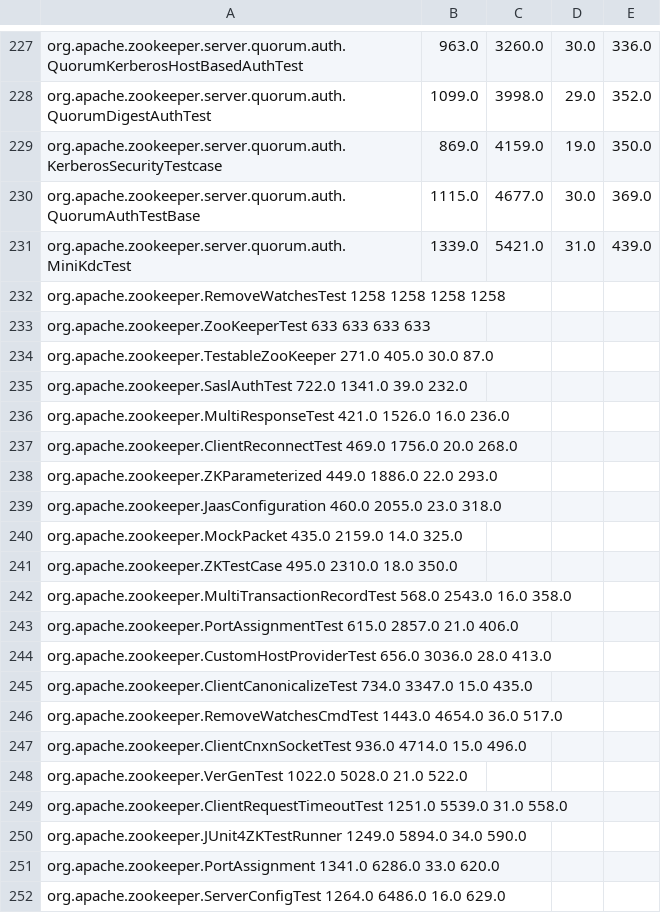
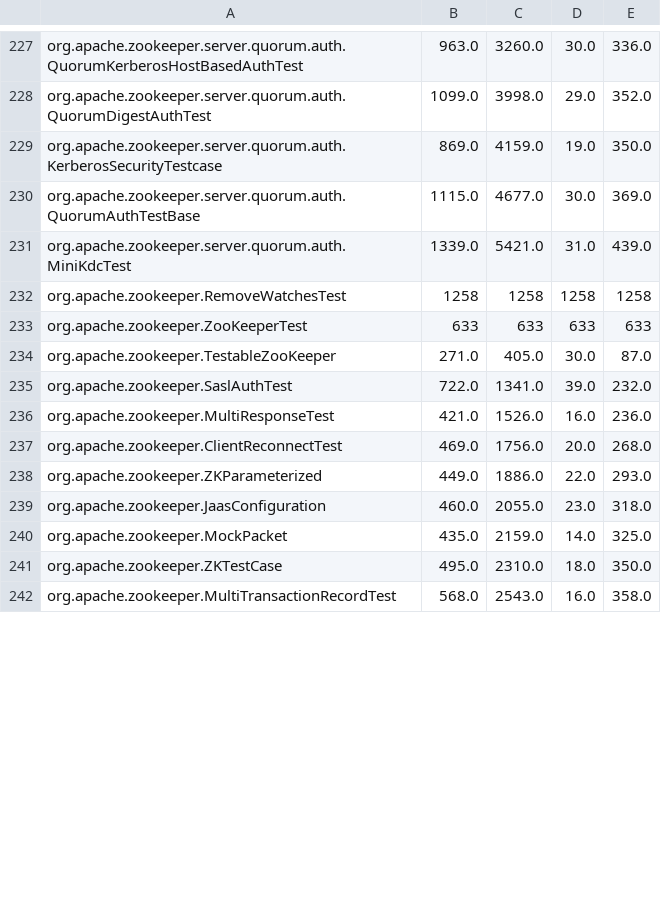
Before and after one commit to FanZang-Allen/complexity-based-tcp, a TSV file: testInfo/halsteadMetric/zookeeper-server/zookeeper-server.tsv, drawn as a sheet; only a part is shown, gaps mark what is left out; removed rows and columns are numbered as before the commit, all else as after; the diff covers the shown part only; the diff names each change by its address in the sheet, - before the commit and + after, or states it on an @@ line.

```diff
--- a/testInfo/halsteadMetric/zookeeper-server/zookeeper-server.tsv
+++ b/testInfo/halsteadMetric/zookeeper-server/zookeeper-server.tsv
-row 232: org.apache.zookeeper.RemoveWatchesTest 1258 1258 1258 1258
-row 233: org.apache.zookeeper.ZooKeeperTest 633 633 633 633
-row 234: org.apache.zookeeper.TestableZooKeeper 271.0 405.0 30.0 87.0
-row 235: org.apache.zookeeper.SaslAuthTest 722.0 1341.0 39.0 232.0
-row 236: org.apache.zookeeper.MultiResponseTest 421.0 1526.0 16.0 236.0
-row 237: org.apache.zookeeper.ClientReconnectTest 469.0 1756.0 20.0 268.0
-row 238: org.apache.zookeeper.ZKParameterized 449.0 1886.0 22.0 293.0
-row 239: org.apache.zookeeper.JaasConfiguration 460.0 2055.0 23.0 318.0
-row 240: org.apache.zookeeper.MockPacket 435.0 2159.0 14.0 325.0
-row 241: org.apache.zookeeper.ZKTestCase 495.0 2310.0 18.0 350.0
-row 242: org.apache.zookeeper.MultiTransactionRecordTest 568.0 2543.0 16.0 358.0
-row 243: org.apache.zookeeper.PortAssignmentTest 615.0 2857.0 21.0 406.0
-row 244: org.apache.zookeeper.CustomHostProviderTest 656.0 3036.0 28.0 413.0
-row 245: org.apache.zookeeper.ClientCanonicalizeTest 734.0 3347.0 15.0 435.0
-row 246: org.apache.zookeeper.RemoveWatchesCmdTest 1443.0 4654.0 36.0 517.0
-row 247: org.apache.zookeeper.ClientCnxnSocketTest 936.0 4714.0 15.0 496.0
-row 248: org.apache.zookeeper.VerGenTest 1022.0 5028.0 21.0 522.0
-row 249: org.apache.zookeeper.ClientRequestTimeoutTest 1251.0 5539.0 31.0 558.0
-row 250: org.apache.zookeeper.JUnit4ZKTestRunner 1249.0 5894.0 34.0 590.0
-row 251: org.apache.zookeeper.PortAssignment 1341.0 6286.0 33.0 620.0
-row 252: org.apache.zookeeper.ServerConfigTest 1264.0 6486.0 16.0 629.0
+row 232: org.apache.zookeeper.RemoveWatchesTest | 1258 | 1258 | 1258 | 1258
+row 233: org.apache.zookeeper.ZooKeeperTest | 633 | 633 | 633 | 633
+row 234: org.apache.zookeeper.TestableZooKeeper | 271.0 | 405.0 | 30.0 | 87.0
+row 235: org.apache.zookeeper.SaslAuthTest | 722.0 | 1341.0 | 39.0 | 232.0
+row 236: org.apache.zookeeper.MultiResponseTest | 421.0 | 1526.0 | 16.0 | 236.0
+row 237: org.apache.zookeeper.ClientReconnectTest | 469.0 | 1756.0 | 20.0 | 268.0
+row 238: org.apache.zookeeper.ZKParameterized | 449.0 | 1886.0 | 22.0 | 293.0
+row 239: org.apache.zookeeper.JaasConfiguration | 460.0 | 2055.0 | 23.0 | 318.0
+row 240: org.apache.zookeeper.MockPacket | 435.0 | 2159.0 | 14.0 | 325.0
+row 241: org.apache.zookeeper.ZKTestCase | 495.0 | 2310.0 | 18.0 | 350.0
+row 242: org.apache.zookeeper.MultiTransactionRecordTest | 568.0 | 2543.0 | 16.0 | 358.0
```
Also changed, not shown: 10 added rows elsewhere in this file, testInfo/halsteadMetric/hadoop-hdfs/hadoop-hdfs.tsv, testInfo/halsteadMetric/hbase-server/hbase-server.tsv, 11 other files.
